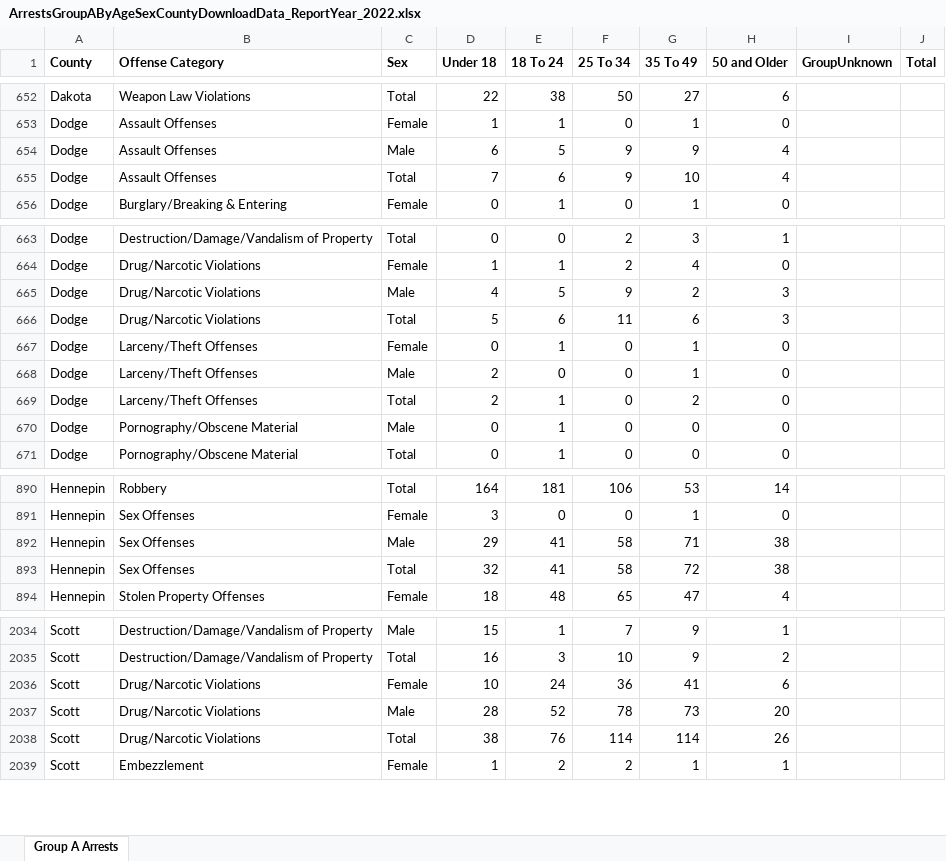
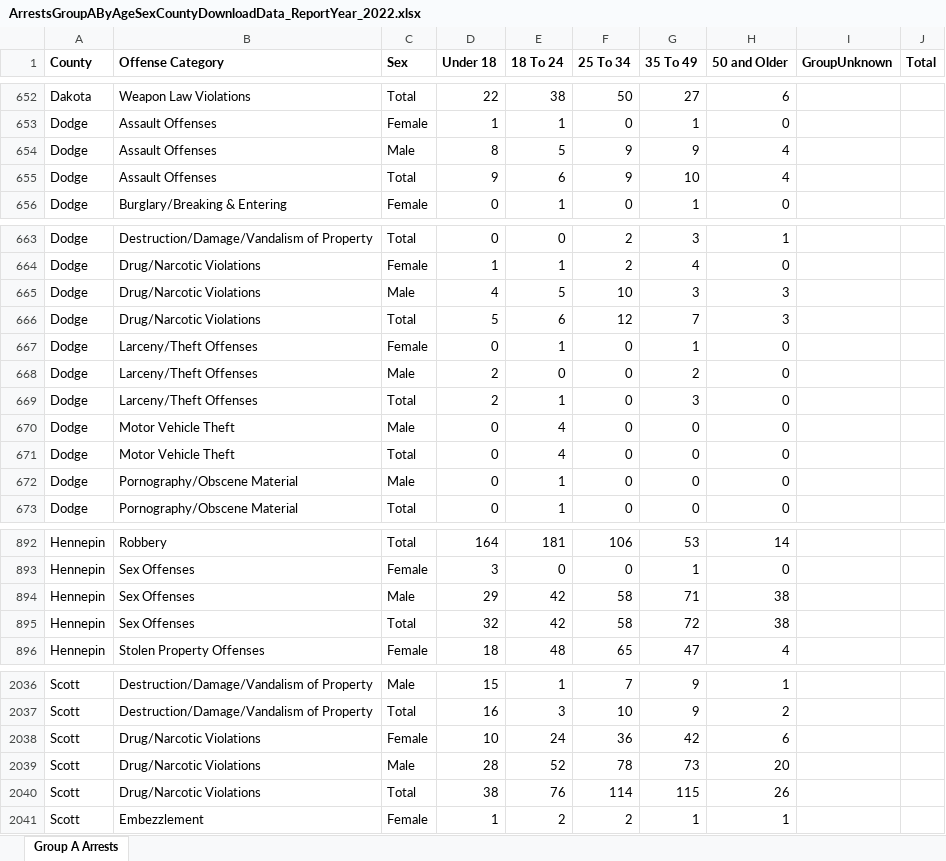
Before and after one commit to striblab/crimedash, an Excel workbook: store/arrests/ArrestsGroupAByAgeSexCountyDownloadData_ReportYear_2022.xlsx, sheet Group A Arrests, drawn as a sheet; only a part is shown, gaps mark what is left out; values as stored, in another font and other column widths than the file's, no borders; addresses are those after the commit; the diff names each change by its address in the sheet, - before the commit and + after, or states it on an @@ line.

```diff
--- a/store/arrests/ArrestsGroupAByAgeSexCountyDownloadData_ReportYear_2022.xlsx (sheet Group A Arrests)
+++ b/store/arrests/ArrestsGroupAByAgeSexCountyDownloadData_ReportYear_2022.xlsx (sheet Group A Arrests)
-D654 (Under 18): 6
+D654 (Under 18): 8
-D655 (Under 18): 7
+D655 (Under 18): 9
-F665 (25 To 34): 9
+F665 (25 To 34): 10
-G665 (35 To 49): 2
+G665 (35 To 49): 3
-F666 (25 To 34): 11
+F666 (25 To 34): 12
-G666 (35 To 49): 6
+G666 (35 To 49): 7
-G668 (35 To 49): 1
+G668 (35 To 49): 2
-G669 (35 To 49): 2
+G669 (35 To 49): 3
+row 670: Dodge | Motor Vehicle Theft | Male | 0 | 4 | 0 | 0 | 0
+row 671: Dodge | Motor Vehicle Theft | Total | 0 | 4 | 0 | 0 | 0
-E894:E895 (18 To 24): 41
+E894:E895 (18 To 24): 42
-G2038 (35 To 49): 41
+G2038 (35 To 49): 42
-G2040 (35 To 49): 114
+G2040 (35 To 49): 115
```
Also changed, not shown: store/arrests/ArrestsAdultJuvenileGroupAByAgeRaceDownloadData_ReportYear_2022.xlsx, store/arrests/ArrestsByJudicialDistrictDownloadData_ReportYear_2022.xlsx, 38 other files.
